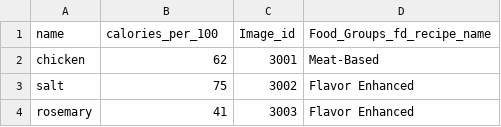
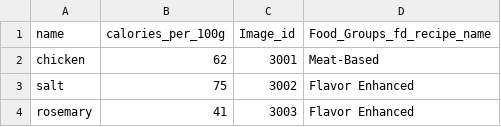
Before and after one commit to kattatsi/db_project, a CSV file: Ingredients.csv, drawn as a sheet; only a part is shown.

Commit message:
Add files via upload

```diff
--- a/Ingredients.csv
+++ b/Ingredients.csv
@@ -1,2 +1,2 @@
-name,calories_per_100,Image_id,Food_Groups_fd_recipe_name
+name,calories_per_100g,Image_id,Food_Groups_fd_recipe_name
 chicken,62,3001,Meat-Based
```
